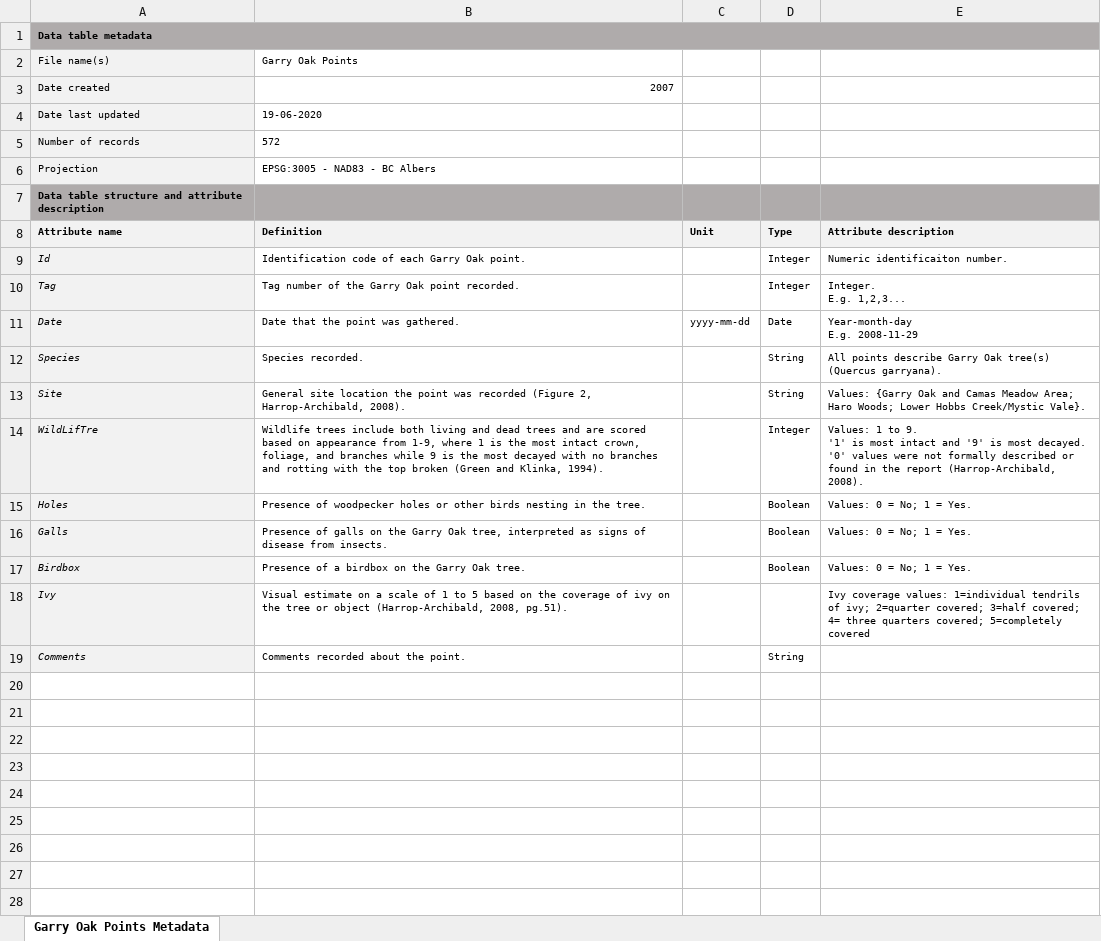
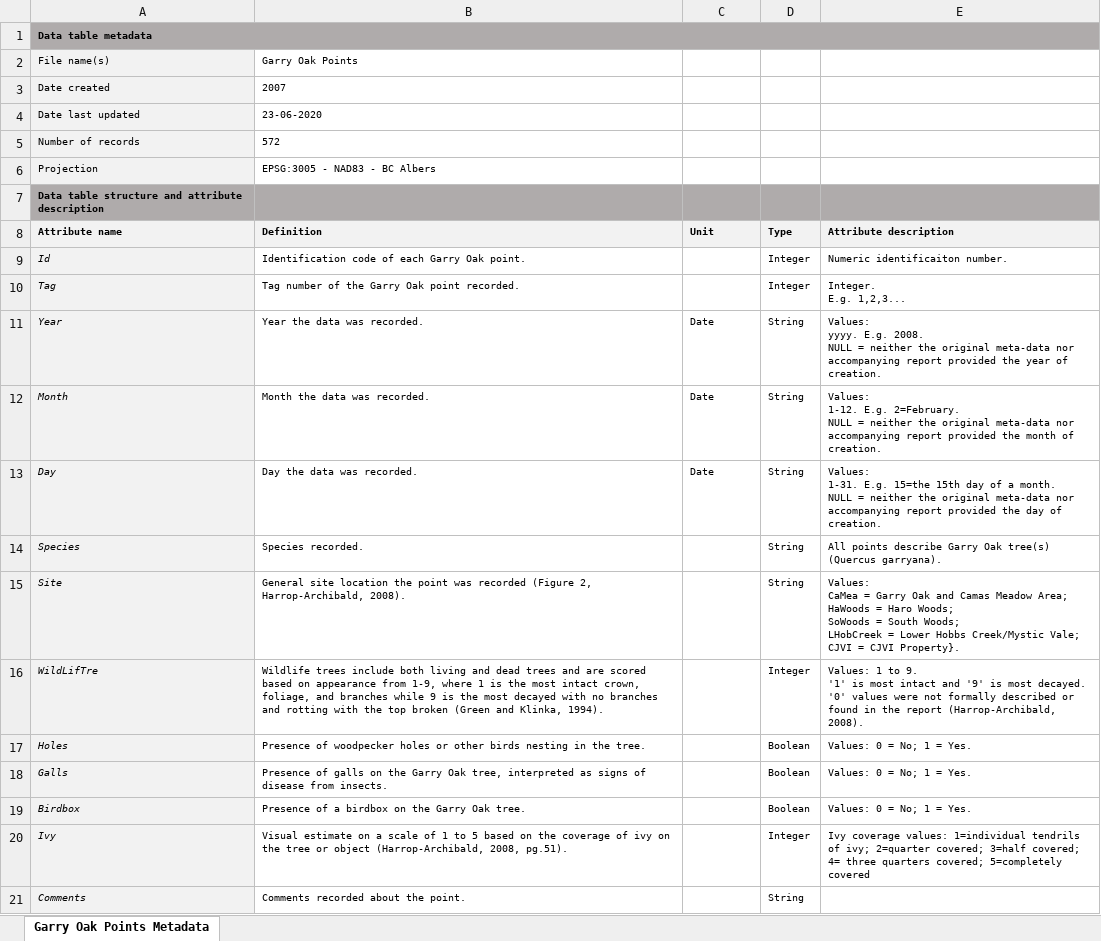
Before and after one commit to nancyshackelford/Shackelford-lab, an Excel workbook: Spatial_data/UVic/Harrop-Archibald 2008/Garry Oak Points/Garry Oak Points Metadata.xlsx, sheet Garry Oak Points Metadata, drawn as a sheet; values as stored, in another font and other column widths than the file's, no borders; removed rows and columns are numbered as before the commit, all else as after; ↵ is a line break in a cell; the diff names each change by its address in the sheet, - before the commit and + after, or states it on an @@ line.

```diff
--- a/Spatial_data/UVic/Harrop-Archibald 2008/Garry Oak Points/Garry Oak Points Metadata.xlsx (sheet Garry Oak Points Metadata)
+++ b/Spatial_data/UVic/Harrop-Archibald 2008/Garry Oak Points/Garry Oak Points Metadata.xlsx (sheet Garry Oak Points Metadata)
-B3 alignment: right
+B3 alignment: left
-B4 (Definition): 19-06-2020
+B4 (Definition): 23-06-2020
-row 11: Date | Date that the point was gathered. | yyyy-mm-dd | Date | Year-month-day ↵ E.g. 2008-11-29
+row 11: Year | Year the data was recorded. | Date | String | Values: ↵ yyyy. E.g. 2008. ↵ NULL = neither the original meta-data nor accompanying report provided the year of creation.
+row 12: Month | Month the data was recorded. | Date | String | Values: ↵ 1-12. E.g. 2=February. ↵ NULL = neither the original meta-data nor accompanying report provided the month of creation.
+row 13: Day | Day the data was recorded. | Date | String | Values: ↵ 1-31. E.g. 15=the 15th day of a month. ↵ NULL = neither the original meta-data nor accompanying report provided the day of creation.
-E15 (Attribute description): Values: {Garry Oak and Camas Meadow Area; Haro Woods; Lower Hobbs Creek/Mystic Vale}.
+E15 (Attribute description): Values: ↵ CaMea = Garry Oak and Camas Meadow Area; ↵ HaWoods = Haro Woods; ↵ SoWoods = South Woods; ↵ LHobCreek = Lower Hobbs Creek/Mystic Vale; ↵ CJVI = CJVI Property}.
-D20 (Type): (empty)
+D20 (Type): Integer
```
Also changed, not shown: Spatial_data/UVic/Harrop-Archibald 2008/Arbutus menziesii Points/Arbutus menziesii Points.xlsx, Spatial_data/UVic/Harrop-Archibald 2008/Historic Stream Floodplain/Historic Stream Floodplains Metadata.xlsx, 30 other files.
